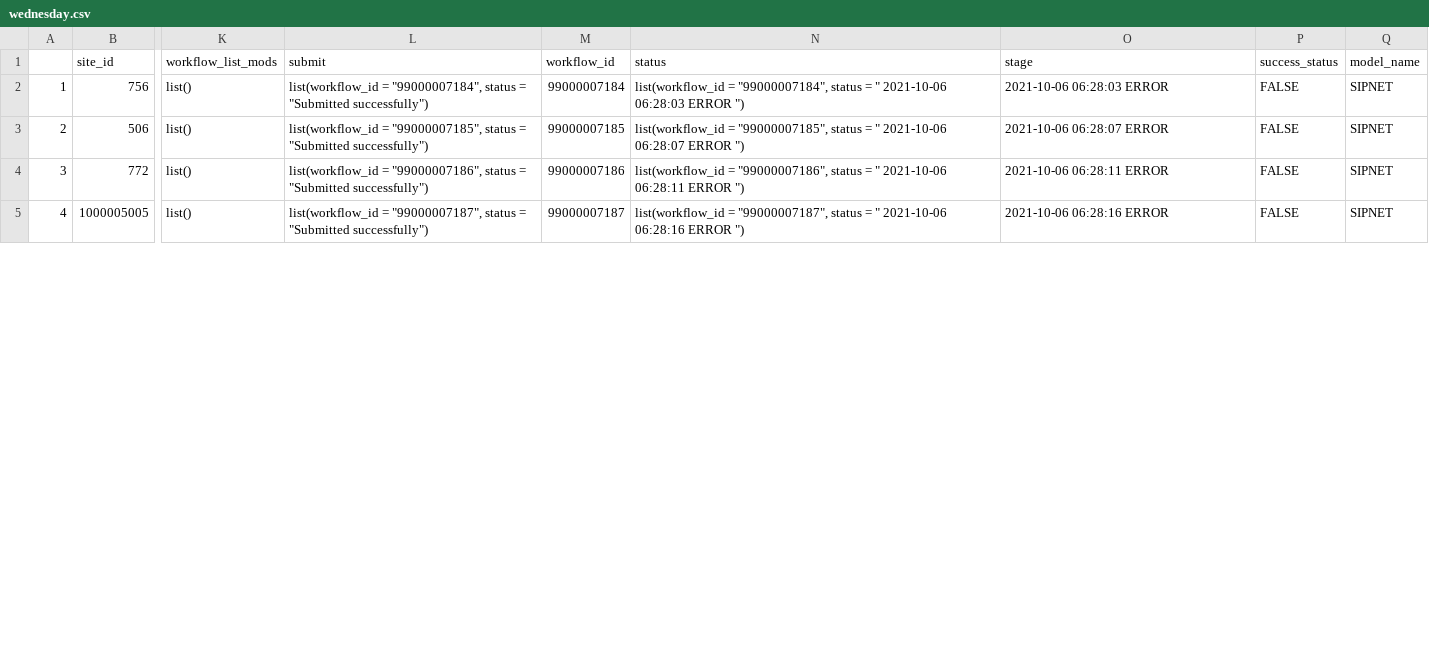
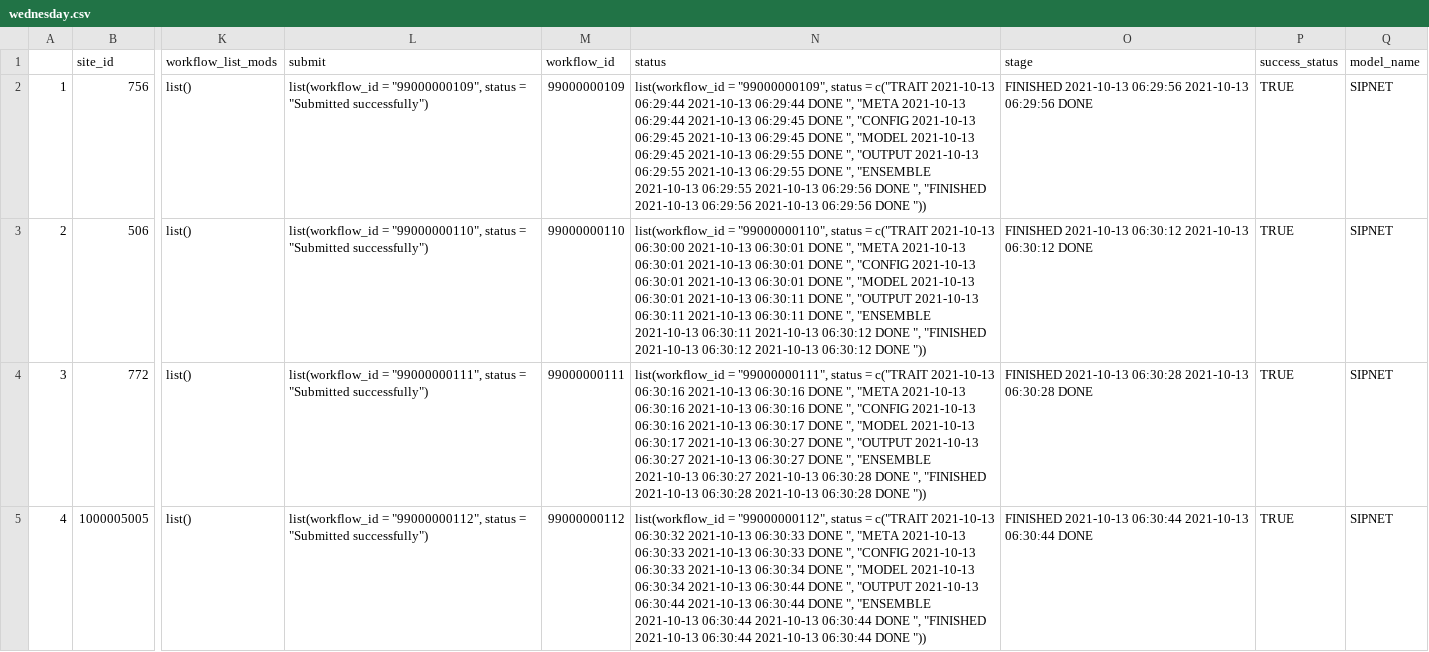
Before and after one commit to PecanProject/pecan-status-board, a CSV file: data/wednesday.csv, drawn as a sheet; only a part is shown, gaps mark what is left out; the diff covers the shown part only; the diff names each change by its address in the sheet, - before the commit and + after, or states it on an @@ line.

Commit message:
Update Result

```diff
--- a/data/wednesday.csv
+++ b/data/wednesday.csv
-L2 (submit): list(workflow_id = "99000007184", status =…
+L2 (submit): list(workflow_id = "99000000109", status =…
-M2 (workflow_id): 99000007184
+M2 (workflow_id): 99000000109
-N2 (status): list(workflow_id = "99000007184", status = " 2021-10-06 06:28:03 ERROR ")
+N2 (status): list(workflow_id = "99000000109", status = c("TRAIT 2021-10-13 06:29:44 2021-10-13 06:29:44 DONE ", "META 2021-10-13 06:29:44 2021-10-13 06:29:45 DONE ", "CONFIG 2021-10-13 06:29:45 2021-10-13 06:29:45 DONE ", "MODEL 2021-10-13 06:29:45 2021-10-13 06:29:55 DONE ", "OUTPUT 2021-10-13 06:29:55 2021-10-13 06:29:55 DONE ", "ENSEMBLE 2021-10-13 06:29:55 2021-10-13 06:29:56 DONE ", "FINISHED 2021-10-13 06:29:56 2021-10-13 06:29:56 DONE "))
-O2 (stage): 2021-10-06 06:28:03 ERROR
+O2 (stage): FINISHED 2021-10-13 06:29:56 2021-10-13 06:29:56 DONE
-P2:P5 (success_status): FALSE
+P2:P5 (success_status): TRUE
-L3 (submit): list(workflow_id = "99000007185", status =…
+L3 (submit): list(workflow_id = "99000000110", status =…
-M3 (workflow_id): 99000007185
+M3 (workflow_id): 99000000110
-N3 (status): list(workflow_id = "99000007185", status = " 2021-10-06 06:28:07 ERROR ")
+N3 (status): list(workflow_id = "99000000110", status = c("TRAIT 2021-10-13 06:30:00 2021-10-13 06:30:01 DONE ", "META 2021-10-13 06:30:01 2021-10-13 06:30:01 DONE ", "CONFIG 2021-10-13 06:30:01 2021-10-13 06:30:01 DONE ", "MODEL 2021-10-13 06:30:01 2021-10-13 06:30:11 DONE ", "OUTPUT 2021-10-13 06:30:11 2021-10-13 06:30:11 DONE ", "ENSEMBLE 2021-10-13 06:30:11 2021-10-13 06:30:12 DONE ", "FINISHED 2021-10-13 06:30:12 2021-10-13 06:30:12 DONE "))
-O3 (stage): 2021-10-06 06:28:07 ERROR
+O3 (stage): FINISHED 2021-10-13 06:30:12 2021-10-13 06:30:12 DONE
-L4 (submit): list(workflow_id = "99000007186", status =…
+L4 (submit): list(workflow_id = "99000000111", status =…
-M4 (workflow_id): 99000007186
+M4 (workflow_id): 99000000111
-N4 (status): list(workflow_id = "99000007186", status = " 2021-10-06 06:28:11 ERROR ")
+N4 (status): list(workflow_id = "99000000111", status = c("TRAIT 2021-10-13 06:30:16 2021-10-13 06:30:16 DONE ", "META 2021-10-13 06:30:16 2021-10-13 06:30:16 DONE ", "CONFIG 2021-10-13 06:30:16 2021-10-13 06:30:17 DONE ", "MODEL 2021-10-13 06:30:17 2021-10-13 06:30:27 DONE ", "OUTPUT 2021-10-13 06:30:27 2021-10-13 06:30:27 DONE ", "ENSEMBLE 2021-10-13 06:30:27 2021-10-13 06:30:28 DONE ", "FINISHED 2021-10-13 06:30:28 2021-10-13 06:30:28 DONE "))
-O4 (stage): 2021-10-06 06:28:11 ERROR
+O4 (stage): FINISHED 2021-10-13 06:30:28 2021-10-13 06:30:28 DONE
-L5 (submit): list(workflow_id = "99000007187", status =…
+L5 (submit): list(workflow_id = "99000000112", status =…
-M5 (workflow_id): 99000007187
+M5 (workflow_id): 99000000112
-N5 (status): list(workflow_id = "99000007187", status = " 2021-10-06 06:28:16 ERROR ")
+N5 (status): list(workflow_id = "99000000112", status = c("TRAIT 2021-10-13 06:30:32 2021-10-13 06:30:33 DONE ", "META 2021-10-13 06:30:33 2021-10-13 06:30:33 DONE ", "CONFIG 2021-10-13 06:30:33 2021-10-13 06:30:34 DONE ", "MODEL 2021-10-13 06:30:34 2021-10-13 06:30:44 DONE ", "OUTPUT 2021-10-13 06:30:44 2021-10-13 06:30:44 DONE ", "ENSEMBLE 2021-10-13 06:30:44 2021-10-13 06:30:44 DONE ", "FINISHED 2021-10-13 06:30:44 2021-10-13 06:30:44 DONE "))
-O5 (stage): 2021-10-06 06:28:16 ERROR
+O5 (stage): FINISHED 2021-10-13 06:30:44 2021-10-13 06:30:44 DONE
```
Also changed, not shown: 101 edited cells elsewhere in this file.
